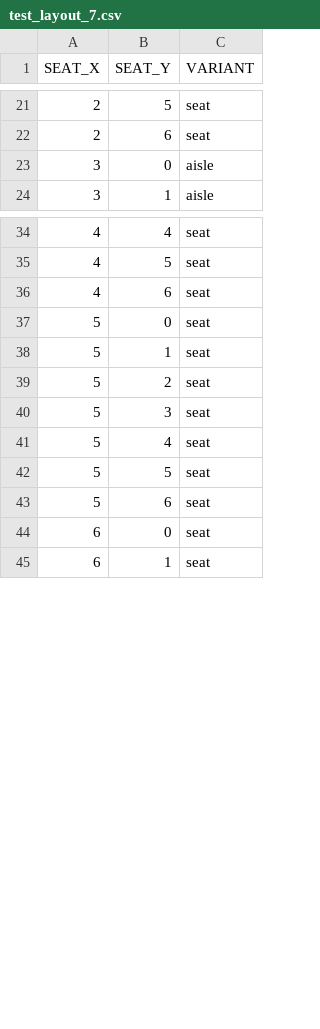
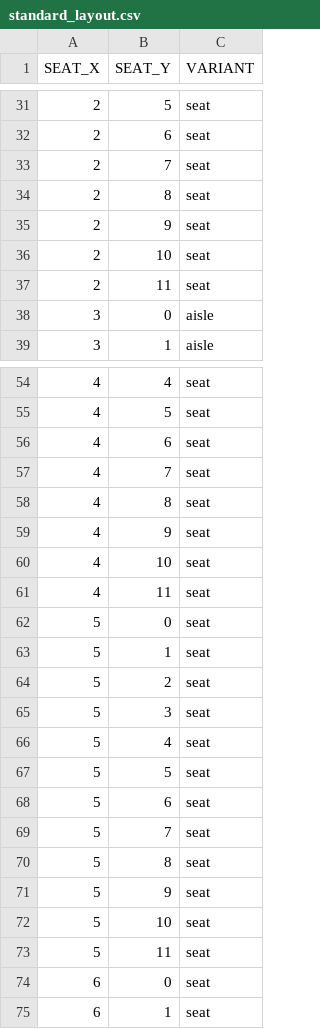
Before and after one commit to SuedeGently/aircraft_sim, a CSV file: config/standard_layout.csv (was config/test_layout_7.csv), drawn as a sheet; only a part is shown, gaps mark what is left out; the diff covers the shown part only; the diff names each change by its address in the sheet, - before the commit and + after, or states it on an @@ line.

```diff
--- a/config/test_layout_7.csv
+++ b/config/standard_layout.csv
+row 33: 2 | 7 | seat
+row 34: 2 | 8 | seat
+row 35: 2 | 9 | seat
+row 36: 2 | 10 | seat
+row 37: 2 | 11 | seat
+row 57: 4 | 7 | seat
+row 58: 4 | 8 | seat
+row 59: 4 | 9 | seat
+row 60: 4 | 10 | seat
+row 61: 4 | 11 | seat
+row 69: 5 | 7 | seat
+row 70: 5 | 8 | seat
+row 71: 5 | 9 | seat
+row 72: 5 | 10 | seat
+row 73: 5 | 11 | seat
```
Also changed, not shown: 20 added rows and 1 edited cell elsewhere in this file, 4 other files.
